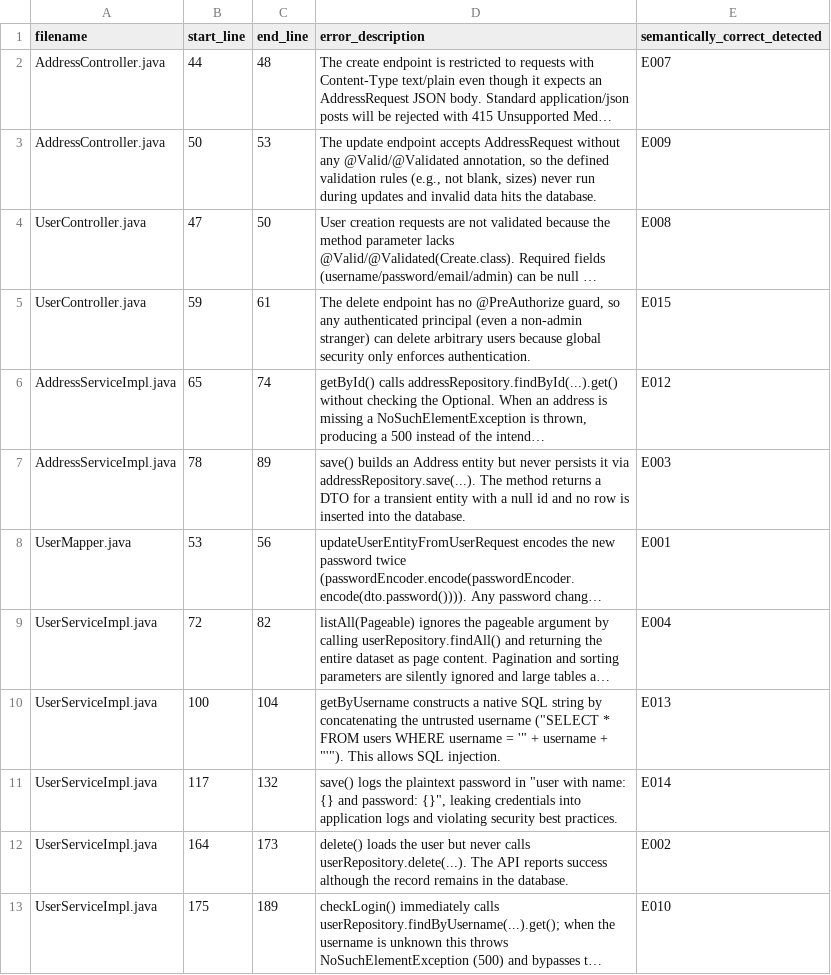
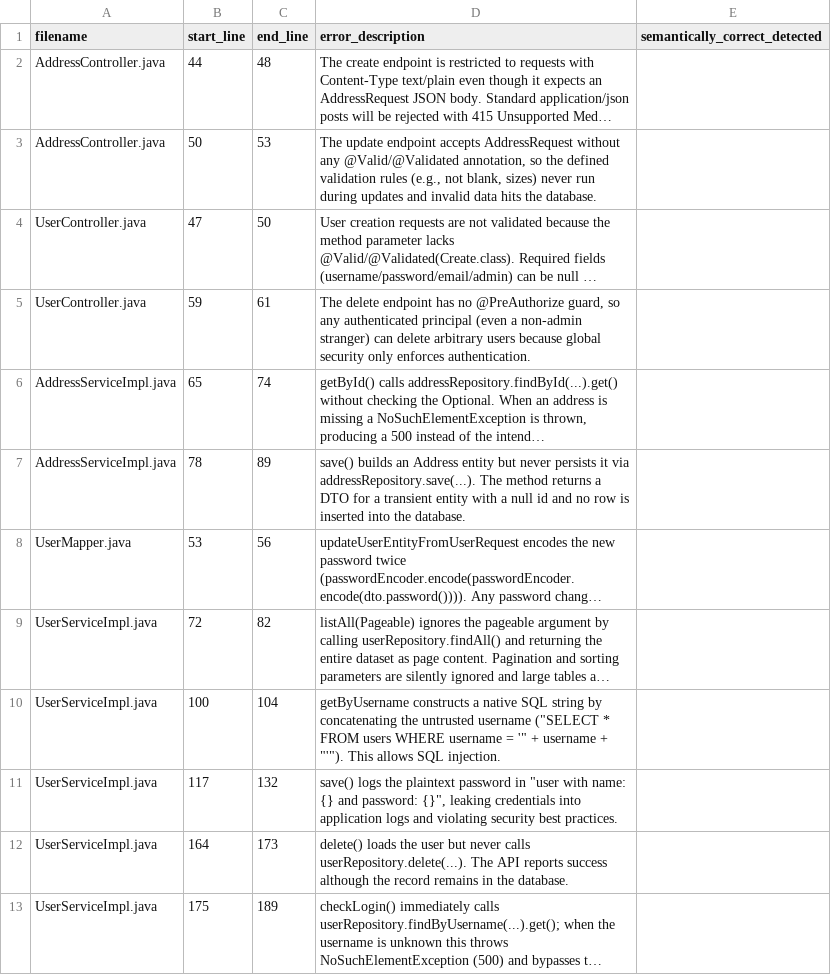
Before and after one commit to G1t-Happens/llm-code-quality-experiment, a CSV file: docs/experiment/analysis/Detected/Raw_LLM_gpt-5.1-codex/gpt-5.1-codex_fault_bugs_20251128_231830_0042b3991c36/detected_errors.csv, drawn as a sheet; long unchanged cells end in …; the diff names each change by its address in the sheet, - before the commit and + after, or states it on an @@ line.

```diff
--- a/docs/experiment/analysis/Detected/Raw_LLM_gpt-5.1-codex/gpt-5.1-codex_fault_bugs_20251128_231830_0042b3991c36/detected_errors.csv
+++ b/docs/experiment/analysis/Detected/Raw_LLM_gpt-5.1-codex/gpt-5.1-codex_fault_bugs_20251128_231830_0042b3991c36/detected_errors.csv
-E2 (semantically_correct_detected): E007
+E2 (semantically_correct_detected): (empty)
-E3 (semantically_correct_detected): E009
+E3 (semantically_correct_detected): (empty)
-E4 (semantically_correct_detected): E008
+E4 (semantically_correct_detected): (empty)
-E5 (semantically_correct_detected): E015
+E5 (semantically_correct_detected): (empty)
-E6 (semantically_correct_detected): E012
+E6 (semantically_correct_detected): (empty)
-E7 (semantically_correct_detected): E003
+E7 (semantically_correct_detected): (empty)
-E8 (semantically_correct_detected): E001
+E8 (semantically_correct_detected): (empty)
-E9 (semantically_correct_detected): E004
+E9 (semantically_correct_detected): (empty)
-E10 (semantically_correct_detected): E013
+E10 (semantically_correct_detected): (empty)
-E11 (semantically_correct_detected): E014
+E11 (semantically_correct_detected): (empty)
-E12 (semantically_correct_detected): E002
+E12 (semantically_correct_detected): (empty)
-E13 (semantically_correct_detected): E010
+E13 (semantically_correct_detected): (empty)
```
Also changed, not shown: docs/experiment/analysis/Detected/Opencode_grok-4-1-fast/opencode_grok-4-1-fast_fault_bugs_20251201_140741_ses_525fd490cffeOCDf08ufap68aD/detected_errors.csv, docs/experiment/analysis/Detected/Raw_LLM_gpt-5.1-codex/gpt-5.1-codex_fault_bugs_20251128_232448_0042b3991c36/detected_errors.csv, 4 other files.
